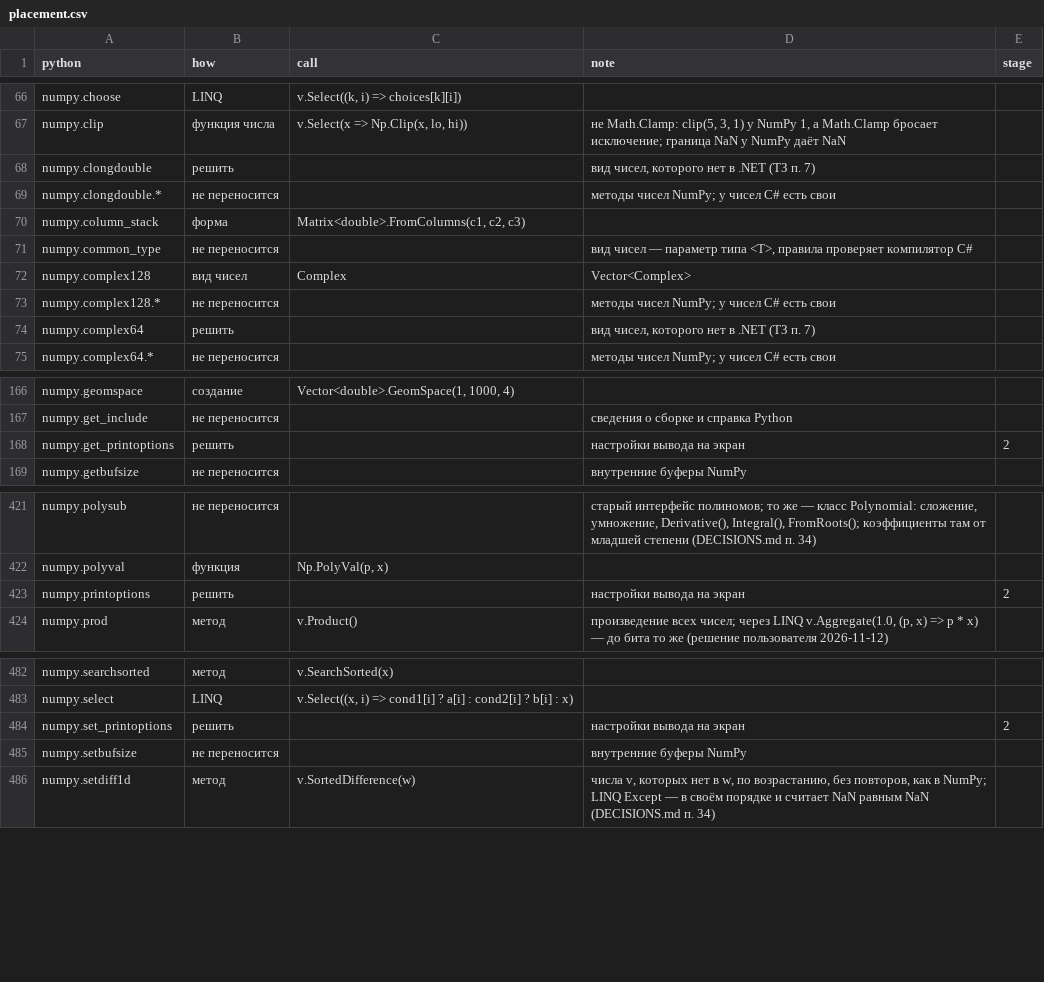
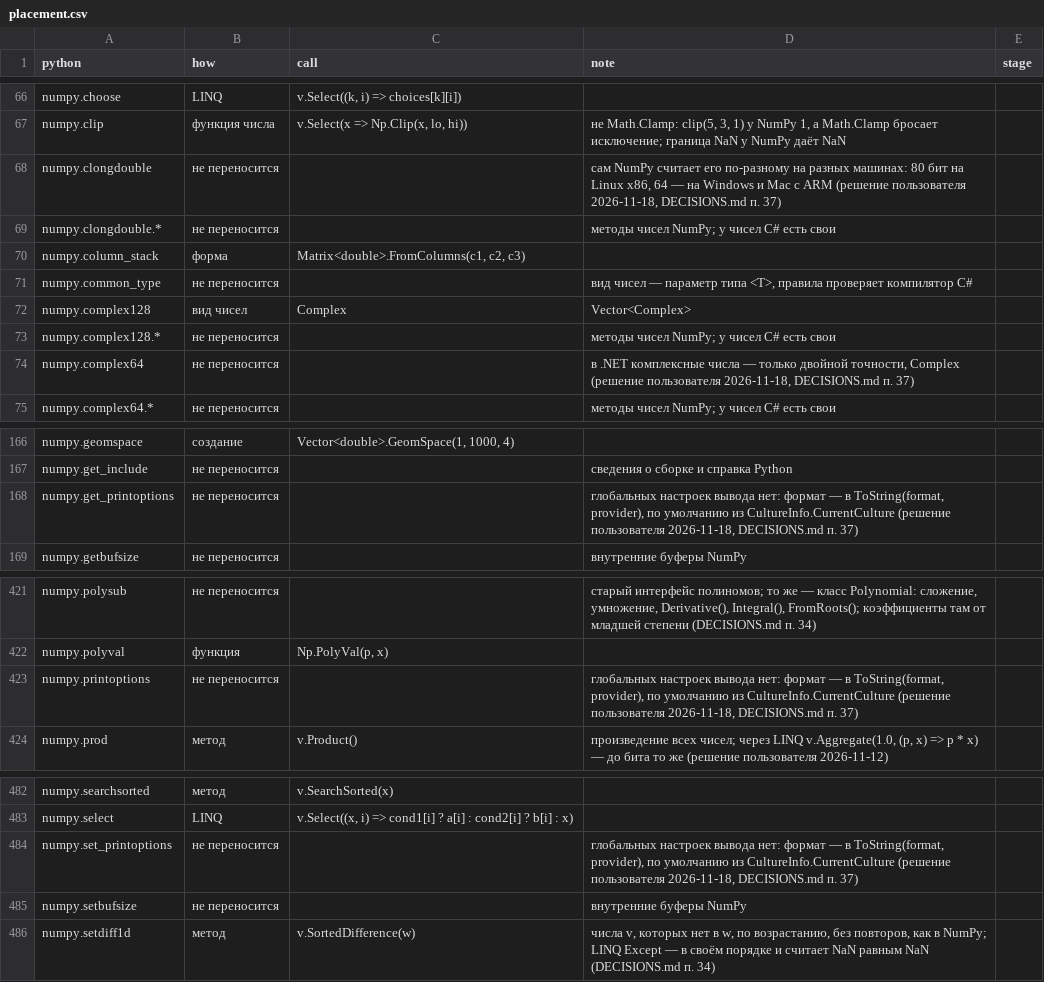
Before and after one commit to artemus-tech/dot_saxs, a CSV file: tools/names/placement.csv, drawn as a sheet; only a part is shown, gaps mark what is left out; the diff covers the shown part only.

```diff
--- a/tools/names/placement.csv
+++ b/tools/names/placement.csv
@@ -67,3 +67,3 @@ numpy.choose,LINQ,"v.Select((k, i) => choices[k][i])",,
 numpy.clip,функция числа,"v.Select(x => Np.Clip(x, lo, hi))","не Math.Clamp: clip(5, 3, 1) у NumPy 1, а Math.Clamp бросает исключение; граница NaN у NumPy даёт NaN",
-numpy.clongdouble,решить,,"вид чисел, которого нет в .NET (ТЗ п. 7)",
+numpy.clongdouble,не переносится,,"сам NumPy считает его по-разному на разных машинах: 80 бит на Linux x86, 64 — на Windows и Mac с ARM (решение пользователя 2026-11-18, DECISIONS.md п. 37)",
 numpy.clongdouble.*,не переносится,,методы чисел NumPy; у чисел C# есть свои,
@@ -73,3 +73,3 @@ numpy.complex128,вид чисел,Complex,Vector<Complex>,
 numpy.complex128.*,не переносится,,методы чисел NumPy; у чисел C# есть свои,
-numpy.complex64,решить,,"вид чисел, которого нет в .NET (ТЗ п. 7)",
+numpy.complex64,не переносится,,"в .NET комплексные числа — только двойной точности, Complex (решение пользователя 2026-11-18, DECISIONS.md п. 37)",
 numpy.complex64.*,не переносится,,методы чисел NumPy; у чисел C# есть свои,
@@ -167,3 +167,3 @@ numpy.geomspace,создание,"Vector<double>.GeomSpace(1, 1000, 4)",,
 numpy.get_include,не переносится,,сведения о сборке и справка Python,
-numpy.get_printoptions,решить,,настройки вывода на экран,2
+numpy.get_printoptions,не переносится,,"глобальных настроек вывода нет: формат — в ToString(format, provider), по умолчанию из CultureInfo.CurrentCulture (решение пользователя 2026-11-18, DECISIONS.md п. 37)",
 numpy.getbufsize,не переносится,,внутренние буферы NumPy,
@@ -422,3 +422,3 @@ numpy.polysub,не переносится,,"старый интерфейс по
 numpy.polyval,функция,"Np.PolyVal(p, x)",,
-numpy.printoptions,решить,,настройки вывода на экран,2
+numpy.printoptions,не переносится,,"глобальных настроек вывода нет: формат — в ToString(format, provider), по умолчанию из CultureInfo.CurrentCulture (решение пользователя 2026-11-18, DECISIONS.md п. 37)",
 numpy.prod,метод,v.Product(),"произведение всех чисел; через LINQ v.Aggregate(1.0, (p, x) => p * x) — до бита то же (решение пользователя 2026-11-12)",
@@ -483,3 +483,3 @@ numpy.searchsorted,метод,v.SearchSorted(x),,
 numpy.select,LINQ,"v.Select((x, i) => cond1[i] ? a[i] : cond2[i] ? b[i] : x)",,
-numpy.set_printoptions,решить,,настройки вывода на экран,2
+numpy.set_printoptions,не переносится,,"глобальных настроек вывода нет: формат — в ToString(format, provider), по умолчанию из CultureInfo.CurrentCulture (решение пользователя 2026-11-18, DECISIONS.md п. 37)",
 numpy.setbufsize,не переносится,,внутренние буферы NumPy,
```
Also changed, not shown: 2 edited cells elsewhere in this file, 2 other files.
